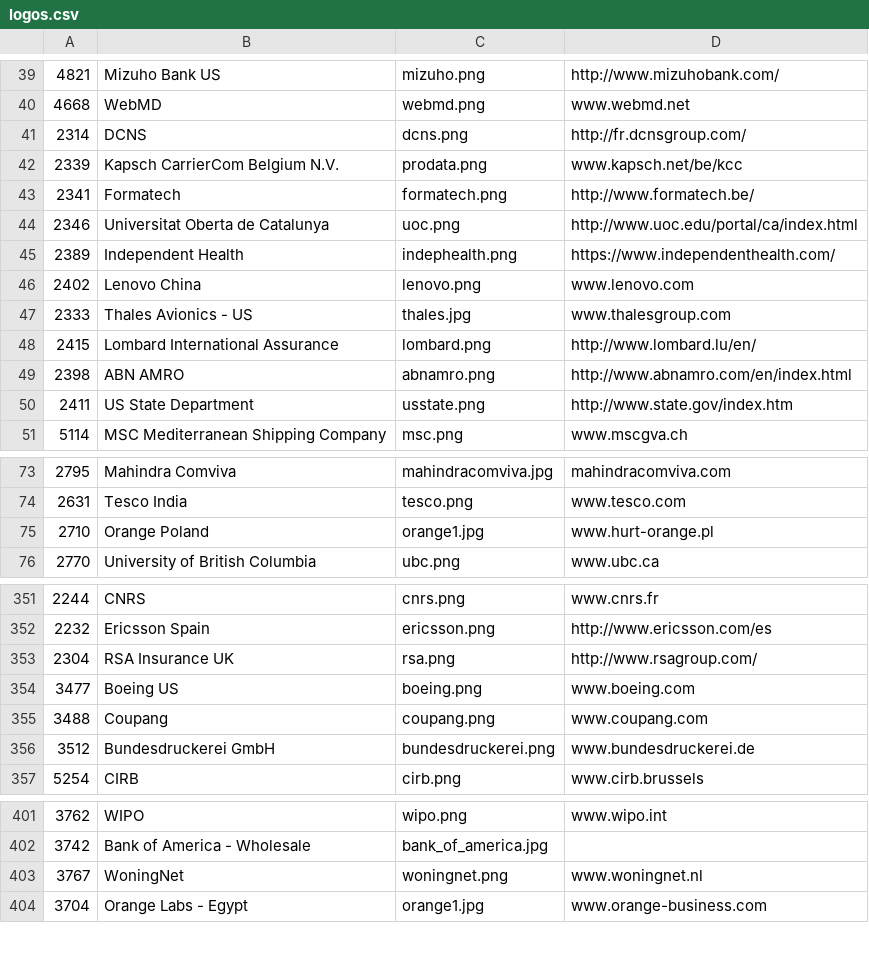
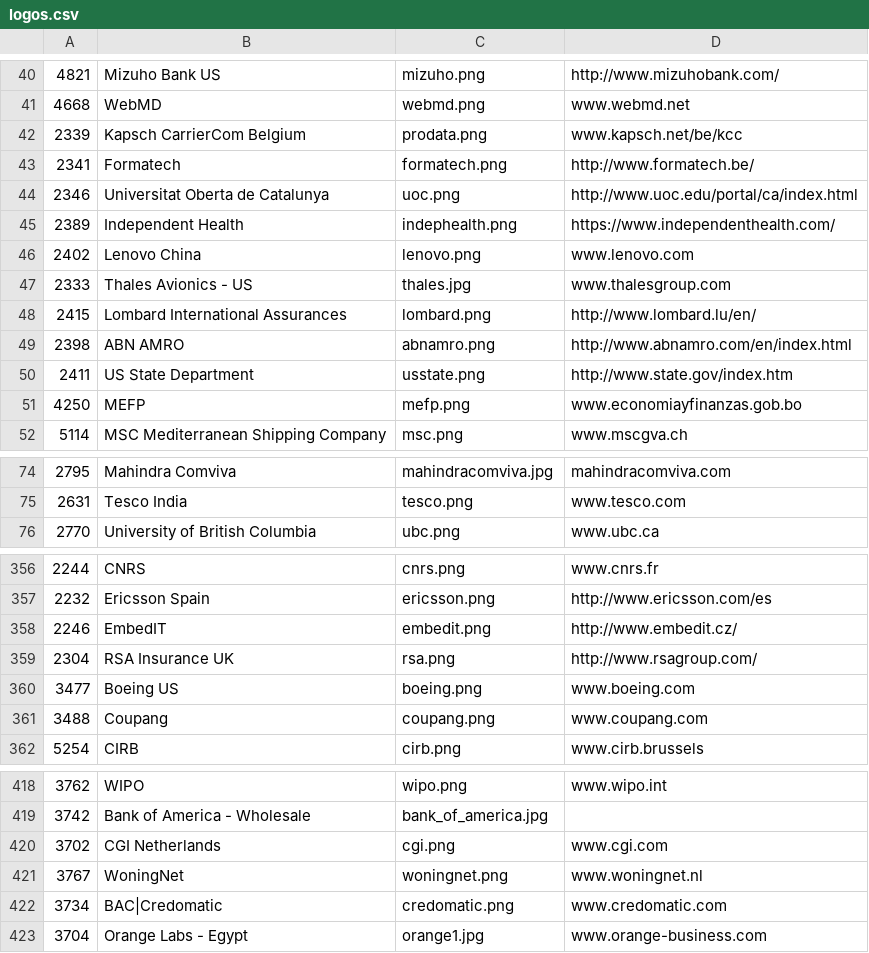
Before and after one commit to SonarSource/websites, a CSV file: _scripts/logos.csv, drawn as a sheet; only a part is shown, gaps mark what is left out; the diff covers the shown part only.

```diff
--- a/_scripts/logos.csv
+++ b/_scripts/logos.csv
@@ -40,4 +41,3 @@
 "4668","WebMD","webmd.png","www.webmd.net"
-"2314","DCNS","dcns.png","http://fr.dcnsgroup.com/"
-"2339","Kapsch CarrierCom Belgium N.V.","prodata.png","www.kapsch.net/be/kcc"
+"2339","Kapsch CarrierCom Belgium","prodata.png","www.kapsch.net/be/kcc"
 "2341","Formatech","formatech.png","http://www.formatech.be/"
@@ -47,5 +47,6 @@
 "2333","Thales Avionics - US","thales.jpg","www.thalesgroup.com"
-"2415","Lombard International Assurance","lombard.png","http://www.lombard.lu/en/"
+"2415","Lombard International Assurances","lombard.png","http://www.lombard.lu/en/"
 "2398","ABN AMRO","abnamro.png","http://www.abnamro.com/en/index.html"
 "2411","US State Department","usstate.png","http://www.state.gov/index.htm"
+"4250","MEFP","mefp.png","www.economiayfinanzas.gob.bo"
 "5114","MSC Mediterranean Shipping Company","msc.png","www.mscgva.ch"
@@ -74,3 +75,2 @@
 "2631","Tesco India","tesco.png","www.tesco.com"
-"2710","Orange Poland","orange1.jpg","www.hurt-orange.pl"
 "2770","University of British Columbia","ubc.png","www.ubc.ca"
@@ -352,2 +357,3 @@
 "2232","Ericsson Spain","ericsson.png","http://www.ericsson.com/es"
+"2246","EmbedIT","embedit.png","http://www.embedit.cz/"
 "2304","RSA Insurance UK","rsa.png","http://www.rsagroup.com/"
@@ -355,3 +361,2 @@
 "3488","Coupang","coupang.png","www.coupang.com"
-"3512","Bundesdruckerei GmbH","bundesdruckerei.png","www.bundesdruckerei.de"
 "5254","CIRB","cirb.png","www.cirb.brussels"
@@ -402,3 +419,5 @@
 "3742","Bank of America - Wholesale","bank_of_america.jpg",""
+"3702","CGI Netherlands","cgi.png","www.cgi.com"
 "3767","WoningNet","woningnet.png","www.woningnet.nl"
+"3734","BAC|Credomatic","credomatic.png","www.credomatic.com"
 "3704","Orange Labs - Egypt","orange1.jpg","www.orange-business.com"
```
Also changed, not shown: 23 added rows, 5 removed rows and 15 edited cells elsewhere in this file, 23 other files.
